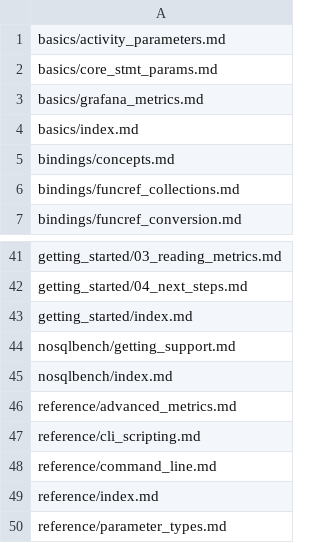
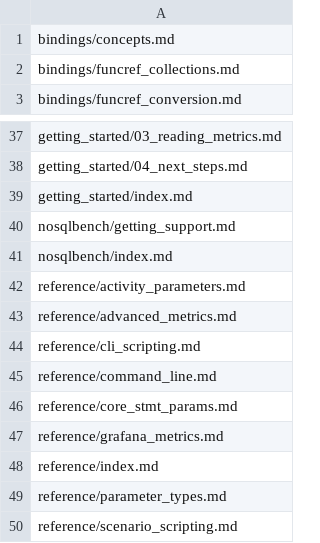
Before and after one commit to nosqlbench/nosqlbench-docs, a CSV file: docs/services/docs/markdown.csv, drawn as a sheet; only a part is shown, gaps mark what is left out; the shorter side is filled out with more unchanged rows.

```diff
--- a/docs/services/docs/markdown.csv
+++ b/docs/services/docs/markdown.csv
@@ -1,5 +1 @@
-basics/activity_parameters.md
-basics/core_stmt_params.md
-basics/grafana_metrics.md
-basics/index.md
 bindings/concepts.md
@@ -45,2 +41,3 @@ nosqlbench/getting_support.md
 nosqlbench/index.md
+reference/activity_parameters.md
 reference/advanced_metrics.md
@@ -48,2 +45,4 @@ reference/cli_scripting.md
 reference/command_line.md
+reference/core_stmt_params.md
+reference/grafana_metrics.md
 reference/index.md
```
Also changed, not shown: 41 other files.
